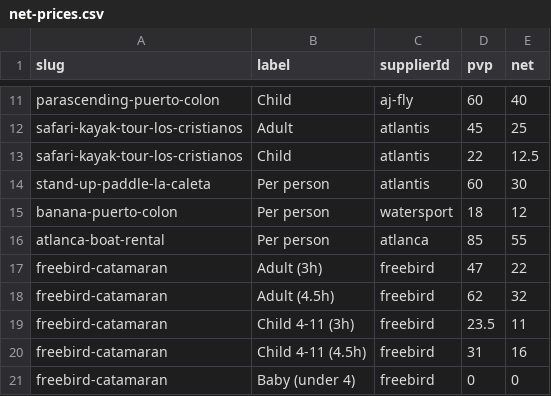
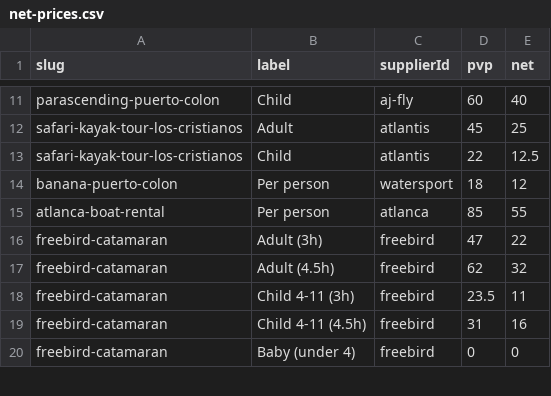
Before and after one commit to forrestburnsbooking-max/tenerify, a CSV file: data/net-prices.csv, drawn as a sheet; only a part is shown, gaps mark what is left out; the diff names each change by its address in the sheet, - before the commit and + after, or states it on an @@ line.

```diff
--- a/data/net-prices.csv
+++ b/data/net-prices.csv
-row 14: stand-up-paddle-la-caleta | Per person | atlantis | 60 | 30
```
Also changed, not shown: 1 other file.
